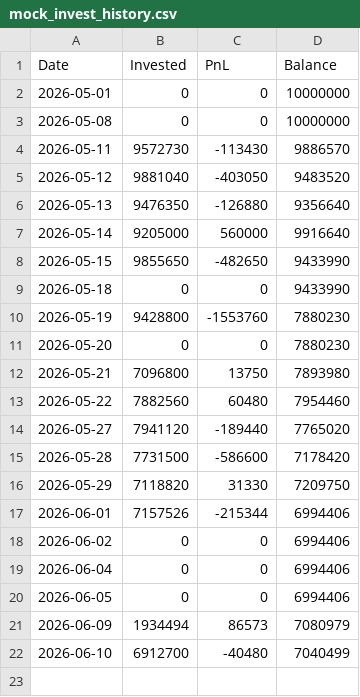
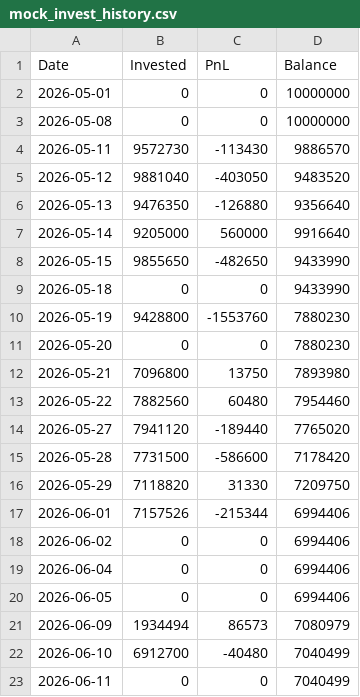
Before and after one commit to bong93/ai_stock_advisor_master, a CSV file: mock_invest_history.csv, drawn as a sheet; the diff names each change by its address in the sheet, - before the commit and + after, or states it on an @@ line.

```diff
--- a/mock_invest_history.csv
+++ b/mock_invest_history.csv
+row 23: 2026-06-11 | 0 | 0 | 7040499
```
